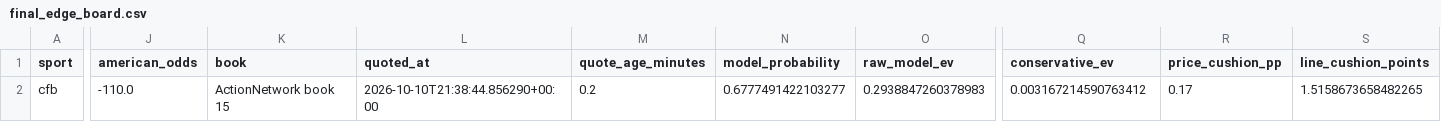
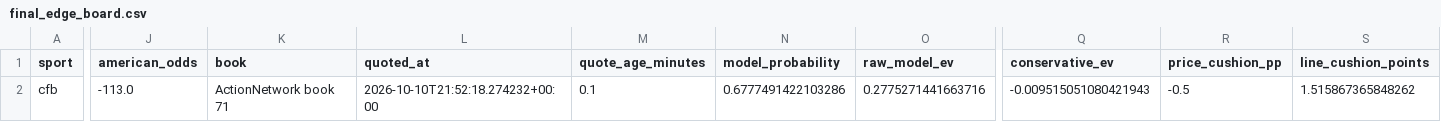
Before and after one commit to konnorharbin-star/harbin-sports-analytics, a CSV file: outputs/final_edge_board.csv, drawn as a sheet; only a part is shown, gaps mark what is left out; the diff covers the shown part only; the diff names each change by its address in the sheet, - before the commit and + after, or states it on an @@ line.

```diff
--- a/outputs/final_edge_board.csv
+++ b/outputs/final_edge_board.csv
-J2 (american_odds): -110.0
+J2 (american_odds): -113.0
-K2 (book): ActionNetwork book 15
+K2 (book): ActionNetwork book 71
-L2 (quoted_at): 2026-10-10T21:38:44.856290+00:00
+L2 (quoted_at): 2026-10-10T21:52:18.274232+00:00
-M2 (quote_age_minutes): 0.2
+M2 (quote_age_minutes): 0.1
-N2 (model_probability): 0.6777491422103277
+N2 (model_probability): 0.6777491422103286
-O2 (raw_model_ev): 0.2938847260378983
+O2 (raw_model_ev): 0.2775271441663716
-Q2 (conservative_ev): 0.003167214590763412
+Q2 (conservative_ev): -0.009515051080421943
-R2 (price_cushion_pp): 0.17
+R2 (price_cushion_pp): -0.5
-S2 (line_cushion_points): 1.5158673658482265
+S2 (line_cushion_points): 1.515867365848262
```
Also changed, not shown: 2 edited cells elsewhere in this file, docs/edge_core.csv, docs/latest.csv, 55 other files.
